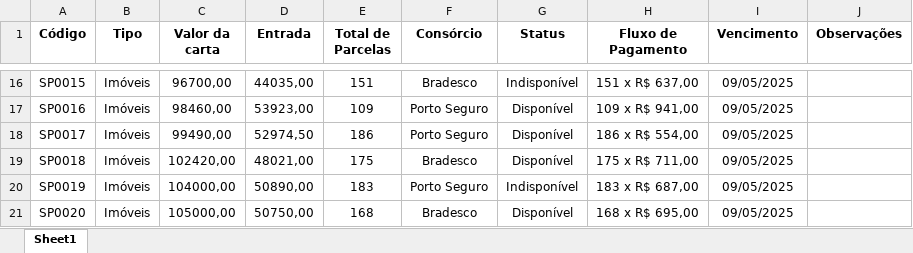
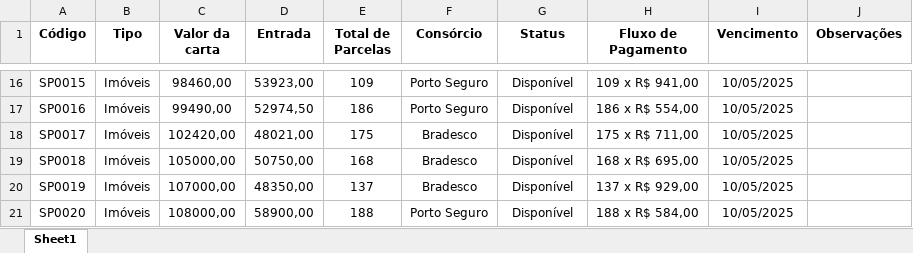
Before and after one commit to NiraslabDEV/AcheosConteplados, an Excel workbook: scraper-completo/DADOS EXTRAIDOS/extracao_SP_contemplados.xlsx, sheet Sheet1, drawn as a sheet; only a part is shown, gaps mark what is left out; values as stored, in another font and other column widths than the file's, no borders; the diff covers the shown part only; the diff names each change by its address in the sheet, - before the commit and + after, or states it on an @@ line.

```diff
--- a/scraper-completo/DADOS EXTRAIDOS/extracao_SP_contemplados.xlsx (sheet Sheet1)
+++ b/scraper-completo/DADOS EXTRAIDOS/extracao_SP_contemplados.xlsx (sheet Sheet1)
-C16 (Valor da carta): 96700,00
+C16 (Valor da carta): 98460,00
-D16 (Entrada): 44035,00
+D16 (Entrada): 53923,00
-E16 (Total de Parcelas): 151
+E16 (Total de Parcelas): 109
-F16 (Consórcio): Bradesco
+F16 (Consórcio): Porto Seguro
-G16 (Status): Indisponível
+G16 (Status): Disponível
-H16 (Fluxo de Pagamento): 151 x R$ 637,00
+H16 (Fluxo de Pagamento): 109 x R$ 941,00
-I16:I21 (Vencimento): 09/05/2025
+I16:I21 (Vencimento): 10/05/2025
-C17 (Valor da carta): 98460,00
+C17 (Valor da carta): 99490,00
-D17 (Entrada): 53923,00
+D17 (Entrada): 52974,50
-E17 (Total de Parcelas): 109
+E17 (Total de Parcelas): 186
-H17 (Fluxo de Pagamento): 109 x R$ 941,00
+H17 (Fluxo de Pagamento): 186 x R$ 554,00
-C18 (Valor da carta): 99490,00
+C18 (Valor da carta): 102420,00
-D18 (Entrada): 52974,50
+D18 (Entrada): 48021,00
-E18 (Total de Parcelas): 186
+E18 (Total de Parcelas): 175
-F18 (Consórcio): Porto Seguro
+F18 (Consórcio): Bradesco
-H18 (Fluxo de Pagamento): 186 x R$ 554,00
+H18 (Fluxo de Pagamento): 175 x R$ 711,00
-C19 (Valor da carta): 102420,00
+C19 (Valor da carta): 105000,00
-D19 (Entrada): 48021,00
+D19 (Entrada): 50750,00
-E19 (Total de Parcelas): 175
+E19 (Total de Parcelas): 168
-H19 (Fluxo de Pagamento): 175 x R$ 711,00
+H19 (Fluxo de Pagamento): 168 x R$ 695,00
-C20 (Valor da carta): 104000,00
+C20 (Valor da carta): 107000,00
-D20 (Entrada): 50890,00
+D20 (Entrada): 48350,00
-E20 (Total de Parcelas): 183
+E20 (Total de Parcelas): 137
-F20 (Consórcio): Porto Seguro
+F20 (Consórcio): Bradesco
-G20 (Status): Indisponível
+G20 (Status): Disponível
-H20 (Fluxo de Pagamento): 183 x R$ 687,00
+H20 (Fluxo de Pagamento): 137 x R$ 929,00
-C21 (Valor da carta): 105000,00
+C21 (Valor da carta): 108000,00
-D21 (Entrada): 50750,00
+D21 (Entrada): 58900,00
-E21 (Total de Parcelas): 168
+E21 (Total de Parcelas): 188
-F21 (Consórcio): Bradesco
+F21 (Consórcio): Porto Seguro
-H21 (Fluxo de Pagamento): 168 x R$ 695,00
+H21 (Fluxo de Pagamento): 188 x R$ 584,00
```
Also changed, not shown: 450 edited cells elsewhere in this sheet, scraper-completo/DADOS EXTRAIDOS/consorcio_contemplado_base.xlsx, scraper-completo/DADOS EXTRAIDOS/extracao_cartascontempladas.xlsx, 11 other files.
